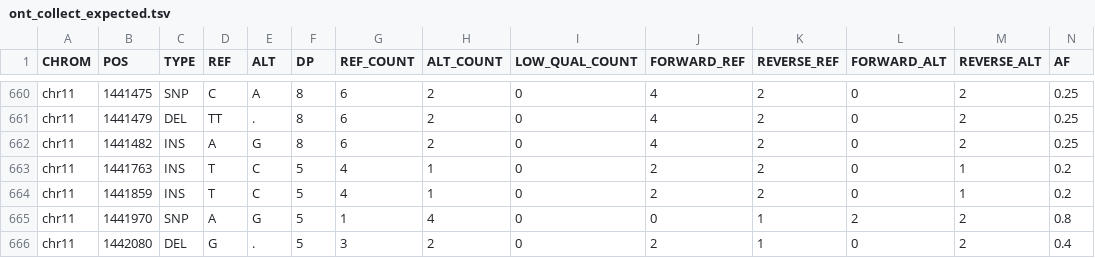
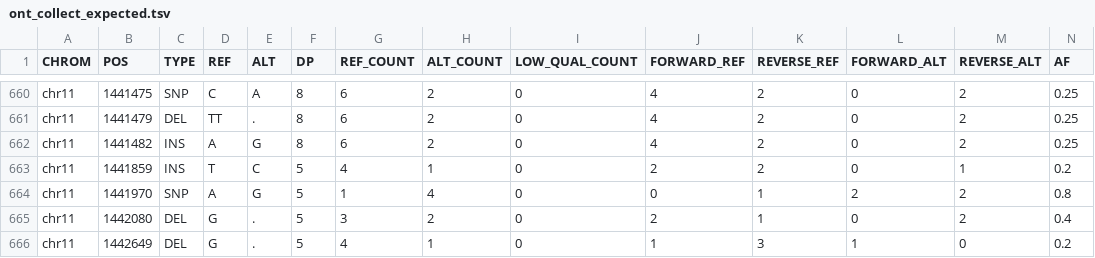
Before and after one commit to kokyriakidis/pgphase, a TSV file: test_data/expected/plegma/ont_collect_expected.tsv, drawn as a sheet; only a part is shown, gaps mark what is left out; the shorter side is filled out with more unchanged rows; rows hold the shown columns only; the diff names each change by its address in the sheet, - before the commit and + after, or states it on an @@ line.

```diff
--- a/test_data/expected/plegma/ont_collect_expected.tsv
+++ b/test_data/expected/plegma/ont_collect_expected.tsv
-row 663: chr11 | 1441763 | INS | T | C | 5 | 4 | 1 | 0 | 2 | 2 | 0 | 1 | 0.2
```
Also changed, not shown: 3 other files.
